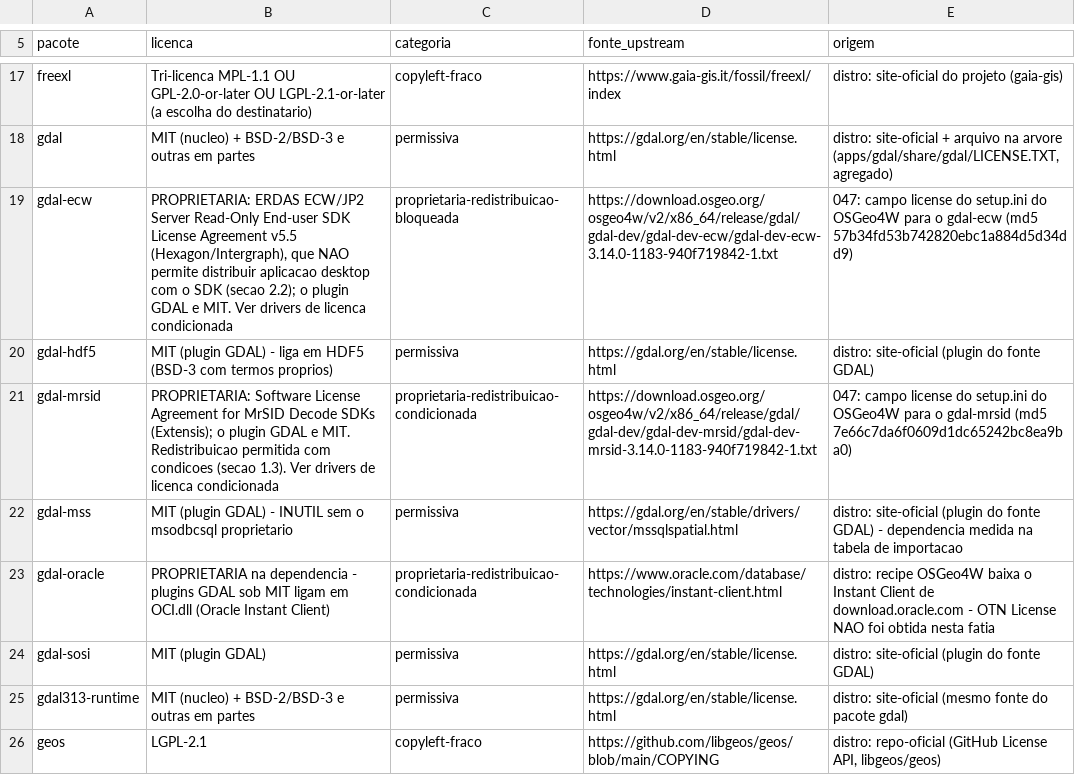
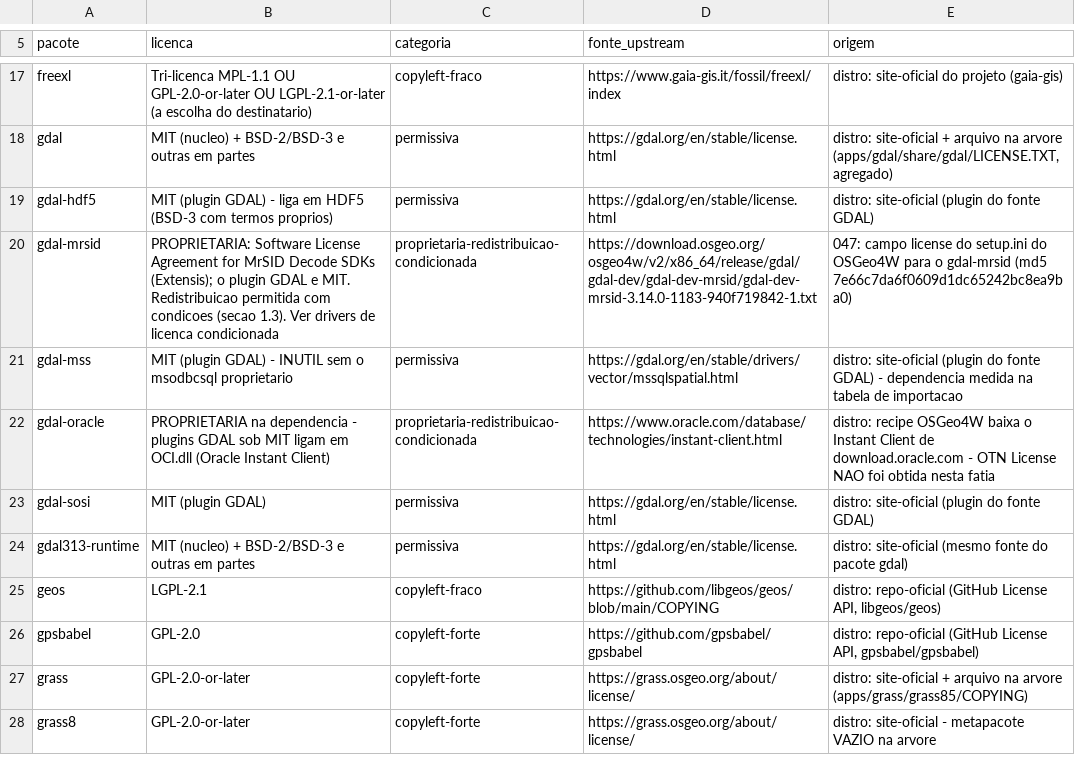
Before and after one commit to camelloncaseoficial/iman-qgis-build-agent, a TSV file: iman/notices/licencas-upstream.tsv, drawn as a sheet; only a part is shown, gaps mark what is left out; the shorter side is filled out with more unchanged rows.

Commit message:
fix(installer): o runtime sai sem o gdal-ecw; notices sem o ECW (patch 047, R1)
O conjunto de runtime passa a ser o installed.db do oficial menos os qgis-ltr* e menos o gdal-ecw (emenda de
2026-10-29 ao D-IMAN-043, decisao 3). A exclusao mora num lugar so, com o motivo: o $RuntimeExcluded do
New-RuntimeTree.ps1. O lock segue com Runtime=official para o pacote (diz o que o oficial instala).

Notices: o inventario regenerado (153 entradas para 153 pacotes), a secao da redistribuicao bloqueada sai, uma frase
diz que o driver ECW do conjunto oficial nao e distribuido por causa do termo da Hexagon; o LICENSE, o
licencas-upstream.tsv e a pasta licencas deixam de citar o ECW.

Teste novo Test-NoEcw.ps1 (P1): arquivos do ECW na arvore, o conjunto pelo manifesto (o Test-RuntimeSet.ps1, A4,
intocado, tem de dar so a diferenca do gdal-ecw) e os drivers do GDAL, com o visto falhando no oficial.

```diff
--- a/iman/notices/licencas-upstream.tsv
+++ b/iman/notices/licencas-upstream.tsv
@@ -18,3 +18,2 @@ freexl	Tri-licenca MPL-1.1 OU GPL-2.0-or-later OU LGPL-2.1-or-later (a escolha d
 gdal	MIT (nucleo) + BSD-2/BSD-3 e outras em partes	permissiva	https://gdal.org/en/stable/license.html	distro: site-oficial + arquivo na arvore (apps/gdal/share/gdal/LICENSE.TXT, agregado)
-gdal-ecw	PROPRIETARIA: ERDAS ECW/JP2 Server Read-Only End-user SDK License Agreement v5.5 (Hexagon/Intergraph), que NAO permite distribuir aplicacao desktop com o SDK (secao 2.2); o plugin GDAL e MIT. Ver drivers de licenca condicionada	proprietaria-redistribuicao-bloqueada	https://download.osgeo.org/osgeo4w/v2/x86_64/release/gdal/gdal-dev/gdal-dev-ecw/gdal-dev-ecw-3.14.0-1183-940f719842-1.txt	047: campo license do setup.ini do OSGeo4W para o gdal-ecw (md5 57b34fd53b742820ebc1a884d5d34dd9)
 gdal-hdf5	MIT (plugin GDAL) - liga em HDF5 (BSD-3 com termos proprios)	permissiva	https://gdal.org/en/stable/license.html	distro: site-oficial (plugin do fonte GDAL)
```
Also changed, not shown: 6 other files.
